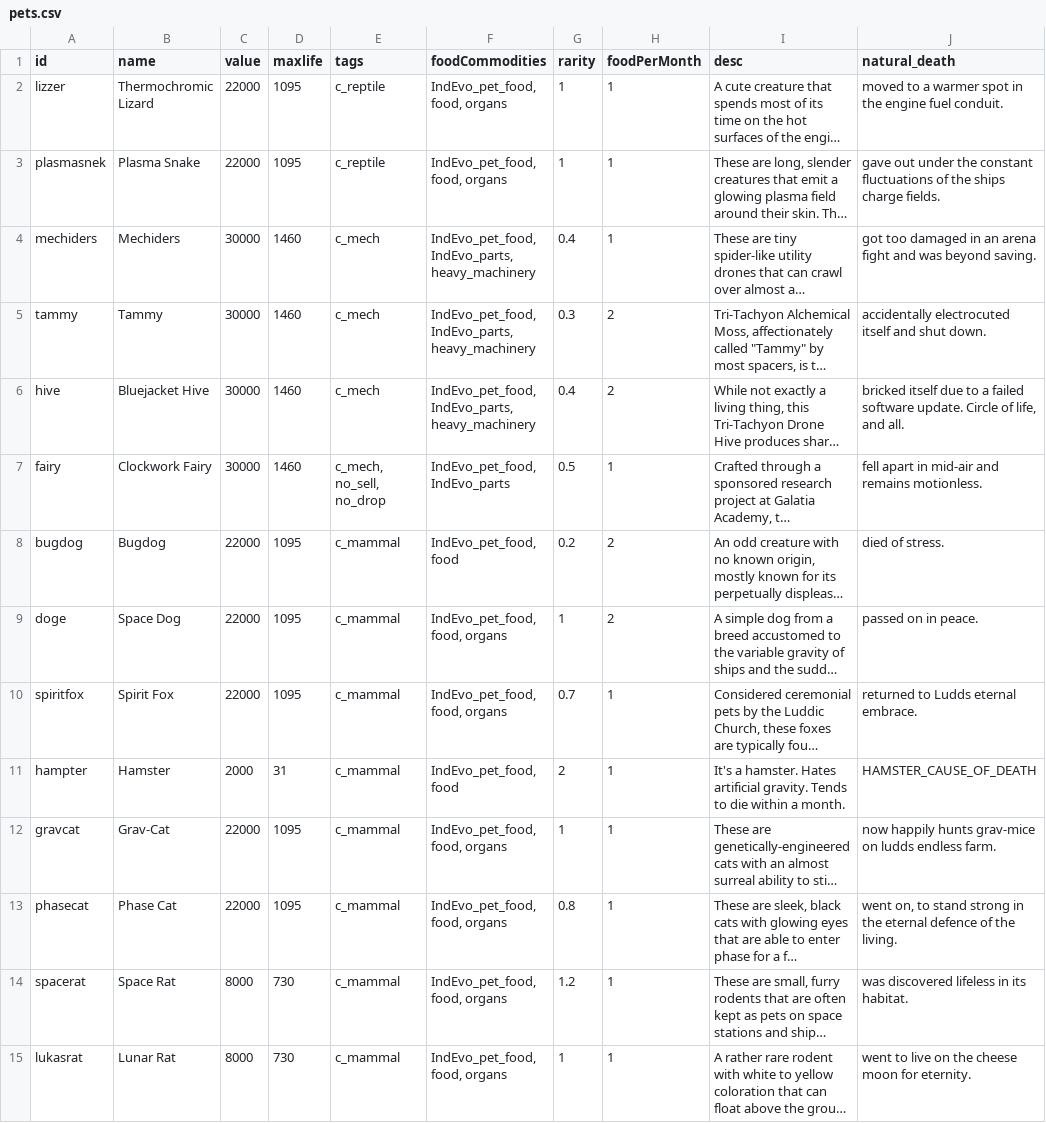
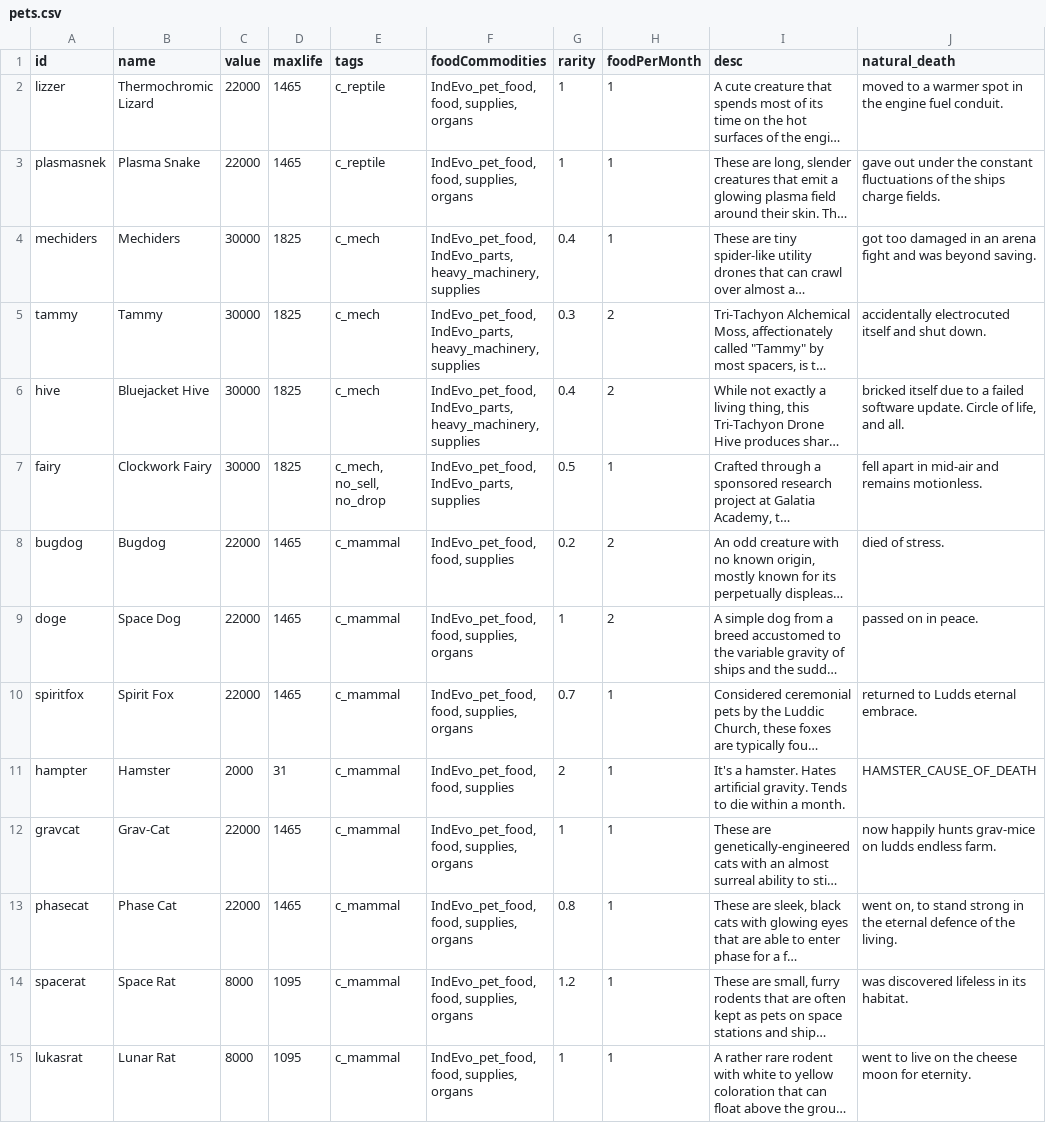
Before and after one commit to SirHartley/Industrial.Evolution, a CSV file: data/campaign/pets.csv, drawn as a sheet; only a part is shown; long unchanged cells end in …; the diff covers the shown part only; the diff names each change by its address in the sheet, - before the commit and + after, or states it on an @@ line.

```diff
--- a/data/campaign/pets.csv
+++ b/data/campaign/pets.csv
-D2:D3 (maxlife): 1095
+D2:D3 (maxlife): 1465
-F2:F3 (foodCommodities): IndEvo_pet_food, food, organs
+F2:F3 (foodCommodities): IndEvo_pet_food, food, supplies, organs
-D4:D7 (maxlife): 1460
+D4:D7 (maxlife): 1825
-F4:F6 (foodCommodities): IndEvo_pet_food, IndEvo_parts, heavy_machinery
+F4:F6 (foodCommodities): IndEvo_pet_food, IndEvo_parts, heavy_machinery, supplies
-F7 (foodCommodities): IndEvo_pet_food, IndEvo_parts
+F7 (foodCommodities): IndEvo_pet_food, IndEvo_parts, supplies
-D8:D10 (maxlife): 1095
+D8:D10 (maxlife): 1465
-F8 (foodCommodities): IndEvo_pet_food, food
+F8 (foodCommodities): IndEvo_pet_food, food, supplies
-F9:F10 (foodCommodities): IndEvo_pet_food, food, organs
+F9:F10 (foodCommodities): IndEvo_pet_food, food, supplies, organs
-F11 (foodCommodities): IndEvo_pet_food, food
+F11 (foodCommodities): IndEvo_pet_food, food, supplies
-D12:D13 (maxlife): 1095
+D12:D13 (maxlife): 1465
-F12:F15 (foodCommodities): IndEvo_pet_food, food, organs
+F12:F15 (foodCommodities): IndEvo_pet_food, food, supplies, organs
-D14:D15 (maxlife): 730
+D14:D15 (maxlife): 1095
```
Also changed, not shown: 36 edited cells elsewhere in this file, data/campaign/rules.csv, data/campaign/special_items.csv, 19 other files.
